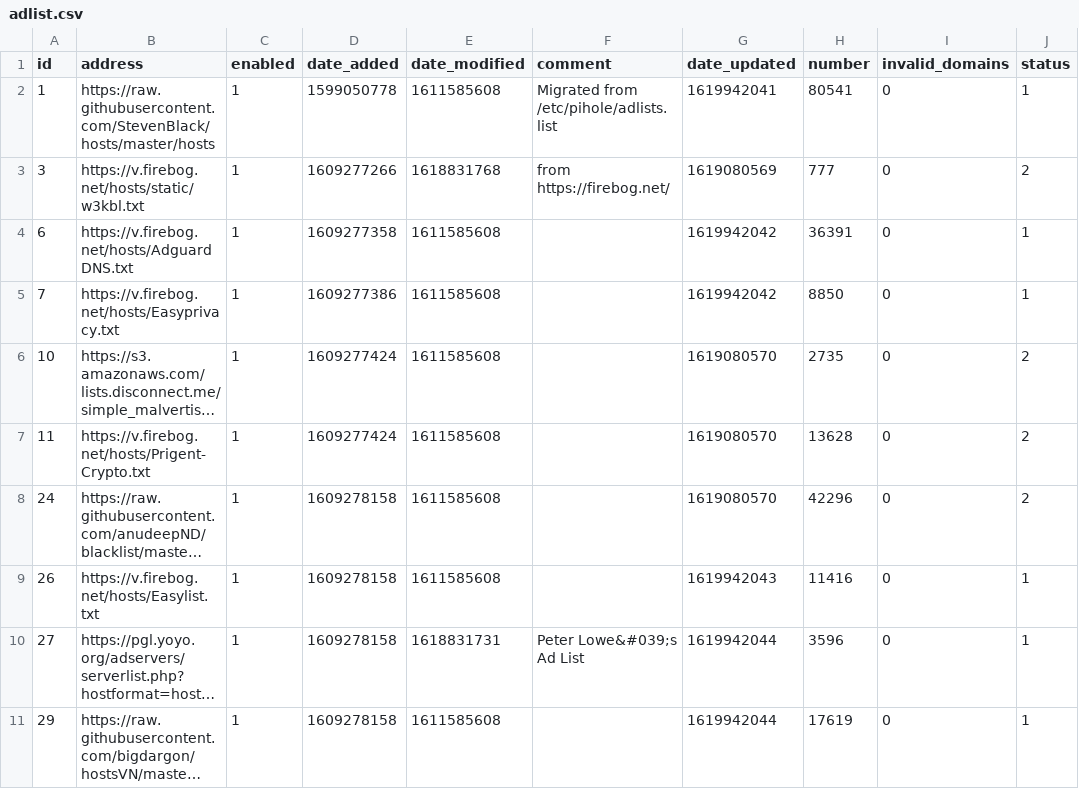
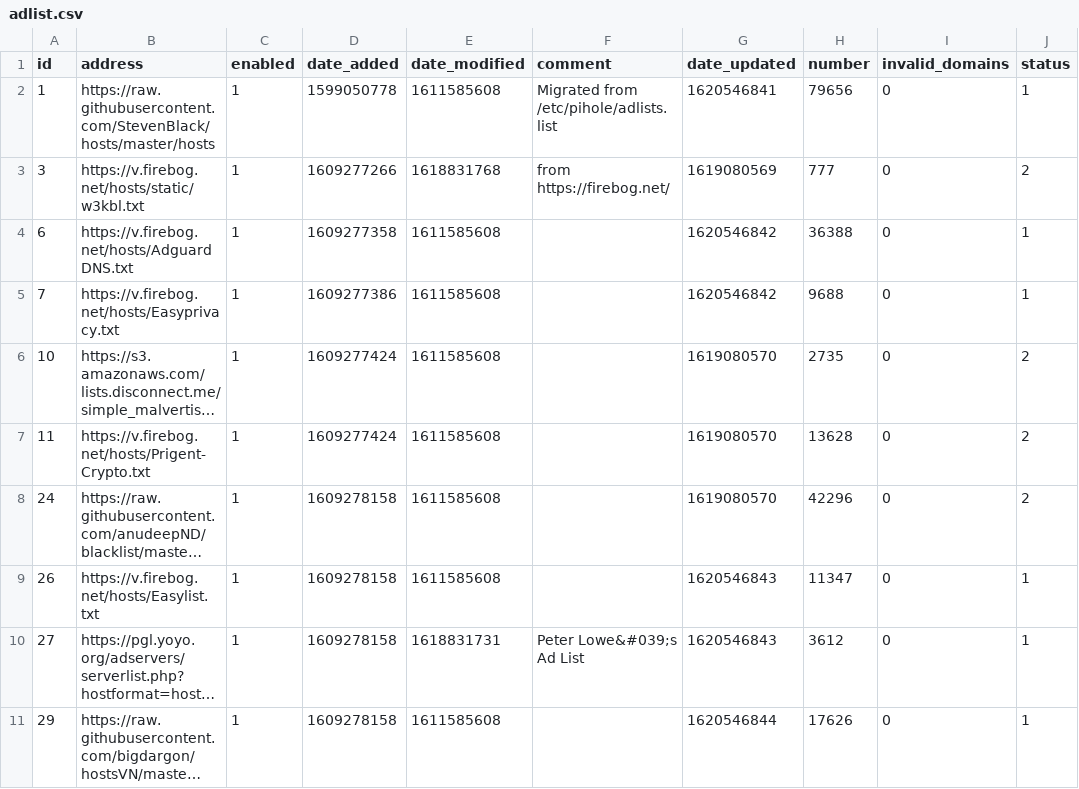
Before and after one commit to Greg2dot0/my-pihole-lists, a CSV file: adlist.csv, drawn as a sheet; long unchanged cells end in …; the diff names each change by its address in the sheet, - before the commit and + after, or states it on an @@ line.

Commit message:
Updated May  9, 2021  4:00AM

```diff
--- a/adlist.csv
+++ b/adlist.csv
-G2 (date_updated): 1619942041
+G2 (date_updated): 1620546841
-H2 (number): 80541
+H2 (number): 79656
-G4:G5 (date_updated): 1619942042
+G4:G5 (date_updated): 1620546842
-H4 (number): 36391
+H4 (number): 36388
-H5 (number): 8850
+H5 (number): 9688
-G9 (date_updated): 1619942043
+G9 (date_updated): 1620546843
-H9 (number): 11416
+H9 (number): 11347
-G10 (date_updated): 1619942044
+G10 (date_updated): 1620546843
-H10 (number): 3596
+H10 (number): 3612
-G11 (date_updated): 1619942044
+G11 (date_updated): 1620546844
-H11 (number): 17619
+H11 (number): 17626
```
